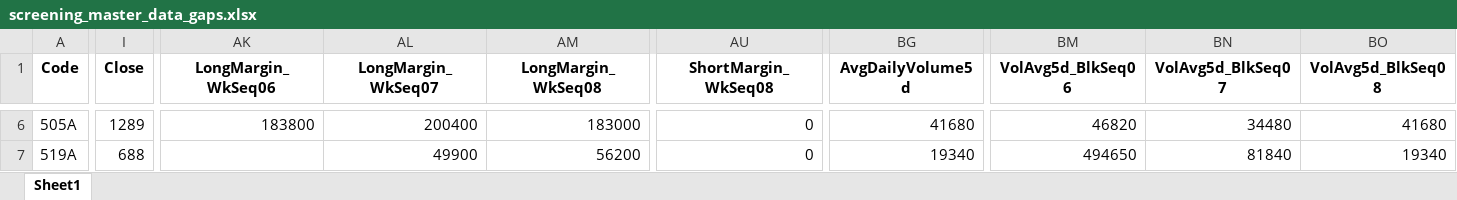
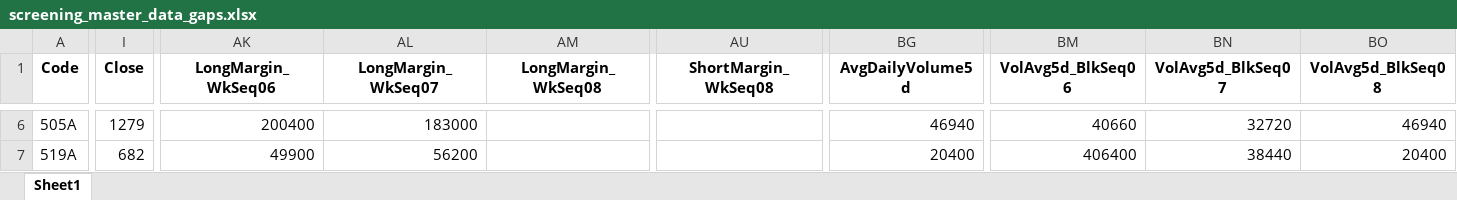
Before and after one commit to mzinvestment1105/mizuki-fund, an Excel workbook: bi/outputs/screening_master_data_gaps.xlsx, sheet Sheet1, drawn as a sheet; only a part is shown, gaps mark what is left out; values as stored, in another font and other column widths than the file's, no borders; the diff covers the shown part only; the diff names each change by its address in the sheet, - before the commit and + after, or states it on an @@ line.

```diff
--- a/bi/outputs/screening_master_data_gaps.xlsx (sheet Sheet1)
+++ b/bi/outputs/screening_master_data_gaps.xlsx (sheet Sheet1)
-I6 (Close): 1289
+I6 (Close): 1279
-AK6 (LongMargin_WkSeq06): 183800
+AK6 (LongMargin_WkSeq06): 200400
-AL6 (LongMargin_WkSeq07): 200400
+AL6 (LongMargin_WkSeq07): 183000
-AM6 (LongMargin_WkSeq08): 183000
+AM6 (LongMargin_WkSeq08): (empty)
-AU6:AU7 (ShortMargin_WkSeq08): 0
+AU6:AU7 (ShortMargin_WkSeq08): (empty)
-BG6 (AvgDailyVolume5d): 41680
+BG6 (AvgDailyVolume5d): 46940
-BM6 (VolAvg5d_BlkSeq06): 46820
+BM6 (VolAvg5d_BlkSeq06): 40660
-BN6 (VolAvg5d_BlkSeq07): 34480
+BN6 (VolAvg5d_BlkSeq07): 32720
-BO6 (VolAvg5d_BlkSeq08): 41680
+BO6 (VolAvg5d_BlkSeq08): 46940
-I7 (Close): 688
+I7 (Close): 682
-AK7 (LongMargin_WkSeq06): (empty)
+AK7 (LongMargin_WkSeq06): 49900
-AL7 (LongMargin_WkSeq07): 49900
+AL7 (LongMargin_WkSeq07): 56200
-AM7 (LongMargin_WkSeq08): 56200
+AM7 (LongMargin_WkSeq08): (empty)
-BG7 (AvgDailyVolume5d): 19340
+BG7 (AvgDailyVolume5d): 20400
-BM7 (VolAvg5d_BlkSeq06): 494650
+BM7 (VolAvg5d_BlkSeq06): 406400
-BN7 (VolAvg5d_BlkSeq07): 81840
+BN7 (VolAvg5d_BlkSeq07): 38440
-BO7 (VolAvg5d_BlkSeq08): 19340
+BO7 (VolAvg5d_BlkSeq08): 20400
```
Also changed, not shown: 361 edited cells elsewhere in this sheet, bi/outputs/yfinance_audit.xlsx, 4 other files.
